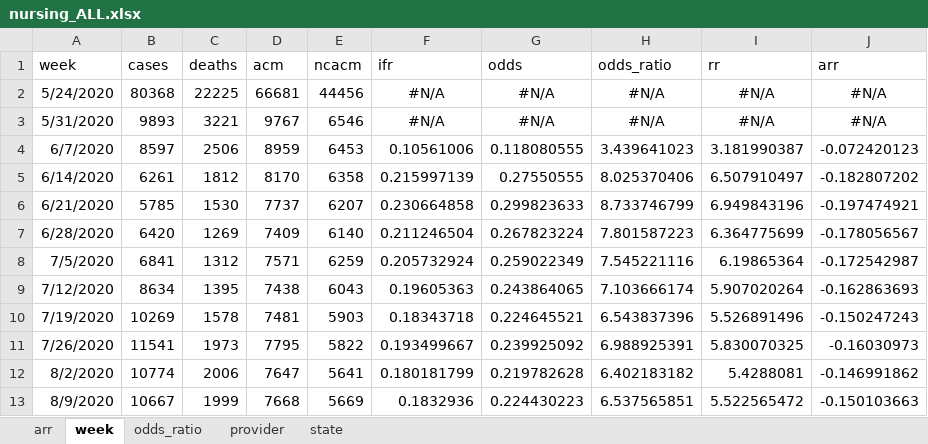
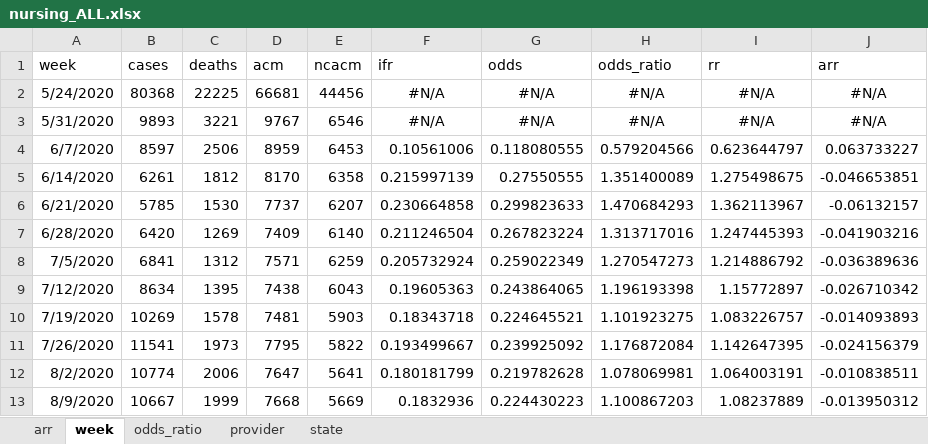
Before and after one commit to skirsch/R-projects, an Excel workbook: nursing/data/nursing_ALL.xlsx, sheet week, drawn as a sheet; only a part is shown; values as stored, in another font and other column widths than the file's, no borders; the diff covers the shown part only; the diff names each change by its address in the sheet, - before the commit and + after, or states it on an @@ line.

```diff
--- a/nursing/data/nursing_ALL.xlsx (sheet week)
+++ b/nursing/data/nursing_ALL.xlsx (sheet week)
-H4 (odds_ratio): 3.439641023
+H4 (odds_ratio): 0.579204566
-I4 (rr): 3.181990387
+I4 (rr): 0.623644797
-J4 (arr): -0.072420123
+J4 (arr): 0.063733227
-H5 (odds_ratio): 8.025370406
+H5 (odds_ratio): 1.351400089
-I5 (rr): 6.507910497
+I5 (rr): 1.275498675
-J5 (arr): -0.182807202
+J5 (arr): -0.046653851
-H6 (odds_ratio): 8.733746799
+H6 (odds_ratio): 1.470684293
-I6 (rr): 6.949843196
+I6 (rr): 1.362113967
-J6 (arr): -0.197474921
+J6 (arr): -0.06132157
-H7 (odds_ratio): 7.801587223
+H7 (odds_ratio): 1.313717016
-I7 (rr): 6.364775699
+I7 (rr): 1.247445393
-J7 (arr): -0.178056567
+J7 (arr): -0.041903216
-H8 (odds_ratio): 7.545221116
+H8 (odds_ratio): 1.270547273
-I8 (rr): 6.19865364
+I8 (rr): 1.214886792
-J8 (arr): -0.172542987
+J8 (arr): -0.036389636
-H9 (odds_ratio): 7.103666174
+H9 (odds_ratio): 1.196193398
-I9 (rr): 5.907020264
+I9 (rr): 1.15772897
-J9 (arr): -0.162863693
+J9 (arr): -0.026710342
-H10 (odds_ratio): 6.543837396
+H10 (odds_ratio): 1.101923275
-I10 (rr): 5.526891496
+I10 (rr): 1.083226757
-J10 (arr): -0.150247243
+J10 (arr): -0.014093893
-H11 (odds_ratio): 6.988925391
+H11 (odds_ratio): 1.176872084
-I11 (rr): 5.830070325
+I11 (rr): 1.142647395
-J11 (arr): -0.16030973
+J11 (arr): -0.024156379
-H12 (odds_ratio): 6.402183182
+H12 (odds_ratio): 1.078069981
-I12 (rr): 5.4288081
+I12 (rr): 1.064003191
-J12 (arr): -0.146991862
+J12 (arr): -0.010838511
-H13 (odds_ratio): 6.537565851
+H13 (odds_ratio): 1.100867203
-I13 (rr): 5.522565472
+I13 (rr): 1.08237889
-J13 (arr): -0.150103663
+J13 (arr): -0.013950312
```
Also changed, not shown: 468 edited cells elsewhere in this sheet, sheet provider, sheet odds_ratio, sheet arr, nursing/data/nursing_CA.xlsx, 3 other files.
